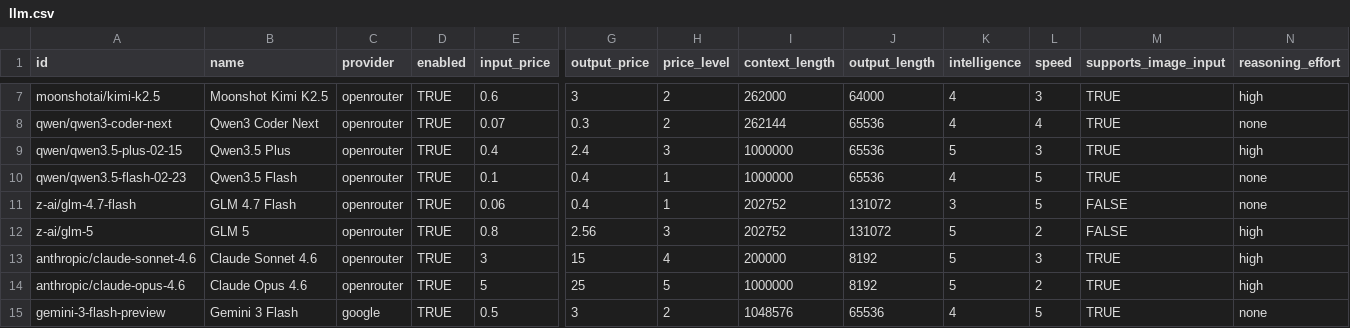
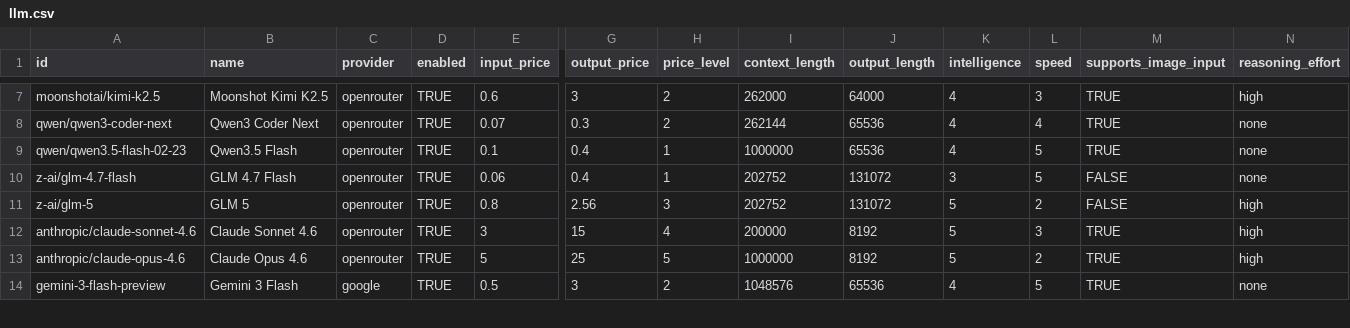
Before and after one commit to crestalnetwork/intentkit, a CSV file: intentkit/models/llm.csv, drawn as a sheet; only a part is shown, gaps mark what is left out; rows hold the shown columns only; the diff names each change by its address in the sheet, - before the commit and + after, or states it on an @@ line.

Commit message:
chore: remove qwen 3.5 plus

```diff
--- a/intentkit/models/llm.csv
+++ b/intentkit/models/llm.csv
-row 9: qwen/qwen3.5-plus-02-15 | Qwen3.5 Plus | openrouter | TRUE | 0.4 | 2.4 | 3 | 1000000 | 65536 | 5 | 3 | TRUE | high
```
